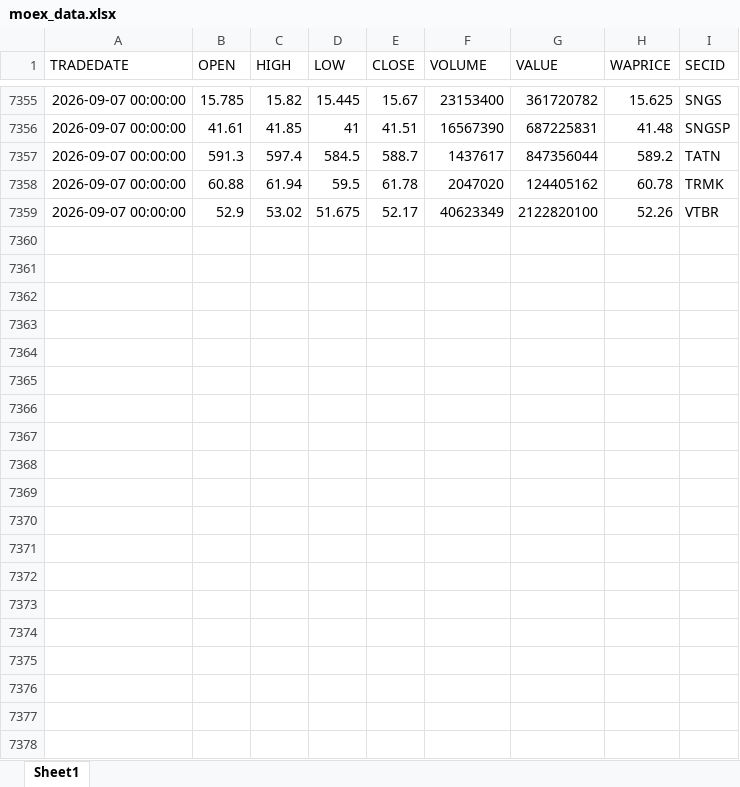
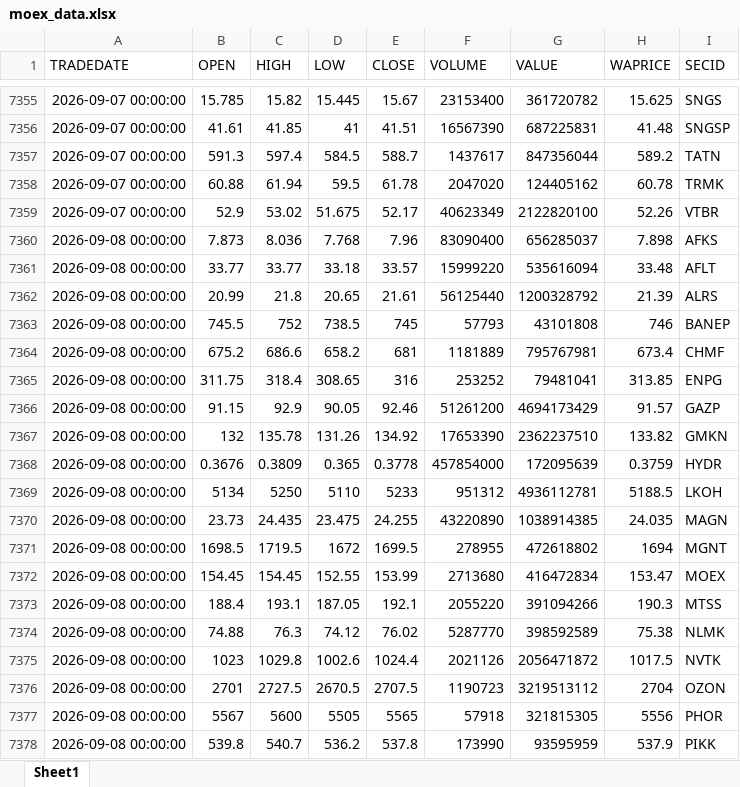
Before and after one commit to Leo1255serg/moex-signals-rf, an Excel workbook: data/moex_data.xlsx, sheet Sheet1, drawn as a sheet; only a part is shown, gaps mark what is left out; values as stored, in another font and other column widths than the file's, no borders; the diff covers the shown part only; the diff names each change by its address in the sheet, - before the commit and + after, or states it on an @@ line.

```diff
--- a/data/moex_data.xlsx (sheet Sheet1)
+++ b/data/moex_data.xlsx (sheet Sheet1)
+row 7360: 2026-09-08 00:00:00 | 7.873 | 8.036 | 7.768 | 7.96 | 83090400 | 656285037 | 7.898 | AFKS
+row 7361: 2026-09-08 00:00:00 | 33.77 | 33.77 | 33.18 | 33.57 | 15999220 | 535616094 | 33.48 | AFLT
+row 7362: 2026-09-08 00:00:00 | 20.99 | 21.8 | 20.65 | 21.61 | 56125440 | 1200328792 | 21.39 | ALRS
+row 7363: 2026-09-08 00:00:00 | 745.5 | 752 | 738.5 | 745 | 57793 | 43101808 | 746 | BANEP
+row 7364: 2026-09-08 00:00:00 | 675.2 | 686.6 | 658.2 | 681 | 1181889 | 795767981 | 673.4 | CHMF
+row 7365: 2026-09-08 00:00:00 | 311.75 | 318.4 | 308.65 | 316 | 253252 | 79481041 | 313.85 | ENPG
+row 7366: 2026-09-08 00:00:00 | 91.15 | 92.9 | 90.05 | 92.46 | 51261200 | 4694173429 | 91.57 | GAZP
+row 7367: 2026-09-08 00:00:00 | 132 | 135.78 | 131.26 | 134.92 | 17653390 | 2362237510 | 133.82 | GMKN
+row 7368: 2026-09-08 00:00:00 | 0.3676 | 0.3809 | 0.365 | 0.3778 | 457854000 | 172095639 | 0.3759 | HYDR
+row 7369: 2026-09-08 00:00:00 | 5134 | 5250 | 5110 | 5233 | 951312 | 4936112781 | 5188.5 | LKOH
+row 7370: 2026-09-08 00:00:00 | 23.73 | 24.435 | 23.475 | 24.255 | 43220890 | 1038914385 | 24.035 | MAGN
+row 7371: 2026-09-08 00:00:00 | 1698.5 | 1719.5 | 1672 | 1699.5 | 278955 | 472618802 | 1694 | MGNT
+row 7372: 2026-09-08 00:00:00 | 154.45 | 154.45 | 152.55 | 153.99 | 2713680 | 416472834 | 153.47 | MOEX
+row 7373: 2026-09-08 00:00:00 | 188.4 | 193.1 | 187.05 | 192.1 | 2055220 | 391094266 | 190.3 | MTSS
+row 7374: 2026-09-08 00:00:00 | 74.88 | 76.3 | 74.12 | 76.02 | 5287770 | 398592589 | 75.38 | NLMK
+row 7375: 2026-09-08 00:00:00 | 1023 | 1029.8 | 1002.6 | 1024.4 | 2021126 | 2056471872 | 1017.5 | NVTK
+row 7376: 2026-09-08 00:00:00 | 2701 | 2727.5 | 2670.5 | 2707.5 | 1190723 | 3219513112 | 2704 | OZON
+row 7377: 2026-09-08 00:00:00 | 5567 | 5600 | 5505 | 5565 | 57918 | 321815305 | 5556 | PHOR
+row 7378: 2026-09-08 00:00:00 | 539.8 | 540.7 | 536.2 | 537.8 | 173990 | 93595959 | 537.9 | PIKK
```
Also changed, not shown: 11 added rows elsewhere in this sheet, data/signals.xlsx, data/trades.xlsx.
